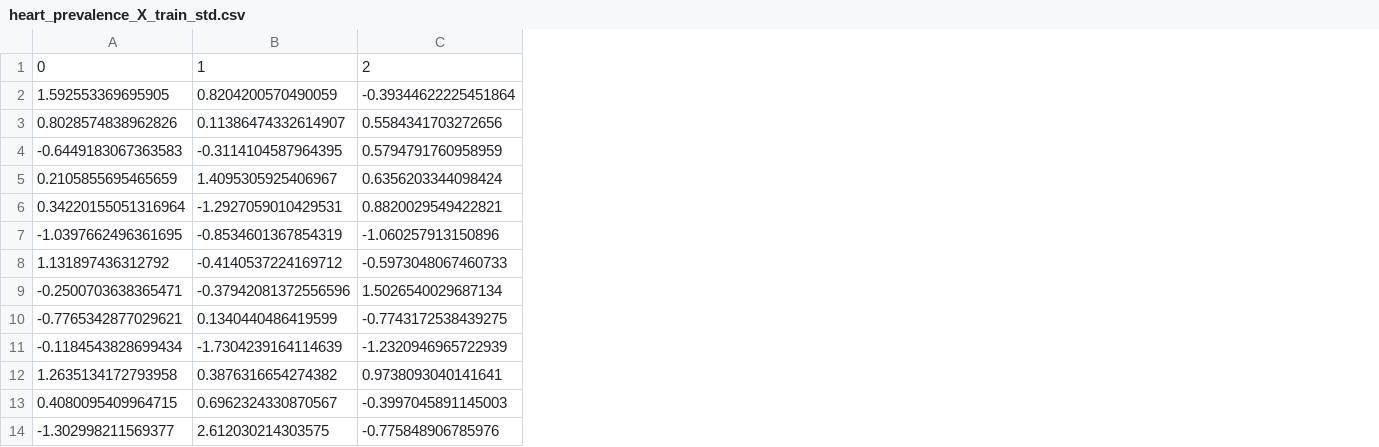
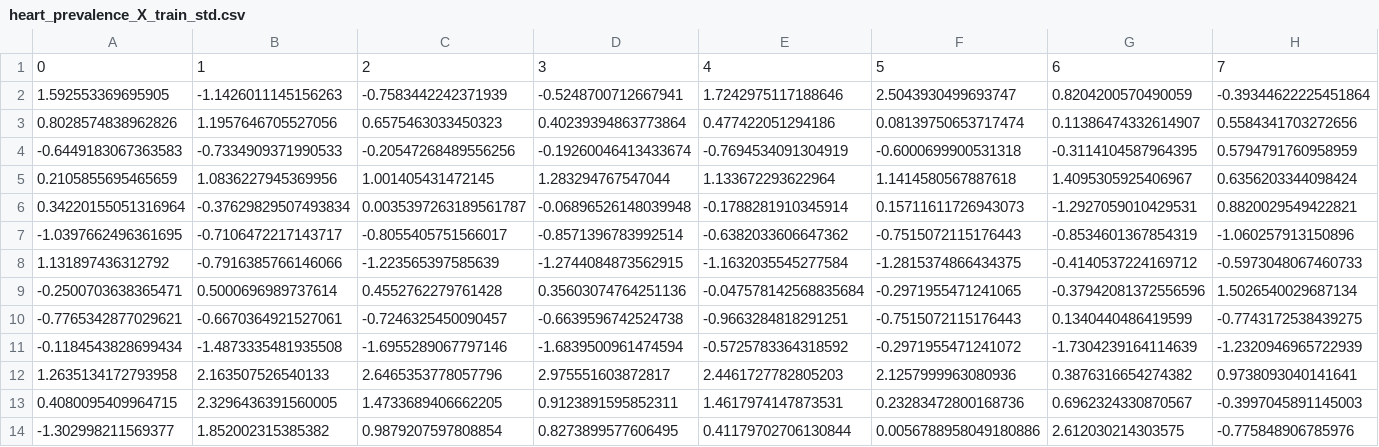
Before and after one commit to 4GeeksAcademy/EDA_4, a CSV file: data/interim/heart_prevalence_X_train_std.csv, drawn as a sheet; only a part is shown; addresses are those after the commit; the diff covers the shown part only; the diff names each change by its address in the sheet, - before the commit and + after, or states it on an @@ line.

```diff
--- a/data/interim/heart_prevalence_X_train_std.csv
+++ b/data/interim/heart_prevalence_X_train_std.csv
+column B, rows 1-14: 1 | -1.1426011145156263 | 1.1957646705527056 | -0.7334909371990533 | 1.0836227945369956 | -0.37629829507493834 | -0.7106472217143717 | -0.7916385766146066 | 0.5000696989737614 | -0.6670364921527061 | -1.4873335481935508 | 2.163507526540133 | 2.3296436391560005 | 1.852002315385382
+column C, rows 1-14: 2 | -0.7583442242371939 | 0.6575463033450323 | -0.20547268489556256 | 1.001405431472145 | 0.0035397263189561787 | -0.8055405751566017 | -1.223565397585639 | 0.4552762279761428 | -0.7246325450090457 | -1.6955289067797146 | 2.6465353778057796 | 1.4733689406662205 | 0.9879207597808854
+column D, rows 1-14: 3 | -0.5248700712667941 | 0.40239394863773864 | -0.19260046413433674 | 1.283294767547044 | -0.06896526148039948 | -0.8571396783992514 | -1.2744084873562915 | 0.35603074764251136 | -0.6639596742524738 | -1.6839500961474594 | 2.975551603872817 | 0.9123891595852311 | 0.8273899577606495
+column E, rows 1-14: 4 | 1.7242975117188646 | 0.477422051294186 | -0.7694534091304919 | 1.133672293622964 | -0.1788281910345914 | -0.6382033606647362 | -1.1632035545277584 | -0.047578142568835684 | -0.9663284818291251 | -0.5725783364318592 | 2.4461727782805203 | 1.4617974147873531 | 0.41179702706130844
+column F, rows 1-14: 5 | 2.5043930499693747 | 0.08139750653717474 | -0.6000699900531318 | 1.1414580567887618 | 0.15711611726943073 | -0.7515072115176443 | -1.2815374866434375 | -0.2971955471241065 | -0.7515072115176443 | -0.2971955471241072 | 2.1257999963080936 | 0.23283472800168736 | 0.0056788958049180886
-G1: 1
+G1: 6
-H1: 2
+H1: 7
```
Also changed, not shown: 5 edited cells elsewhere in this file, data/interim/heart_prevalence_X_test_sel.csv, data/interim/heart_prevalence_X_test_std.csv, 9 other files.
